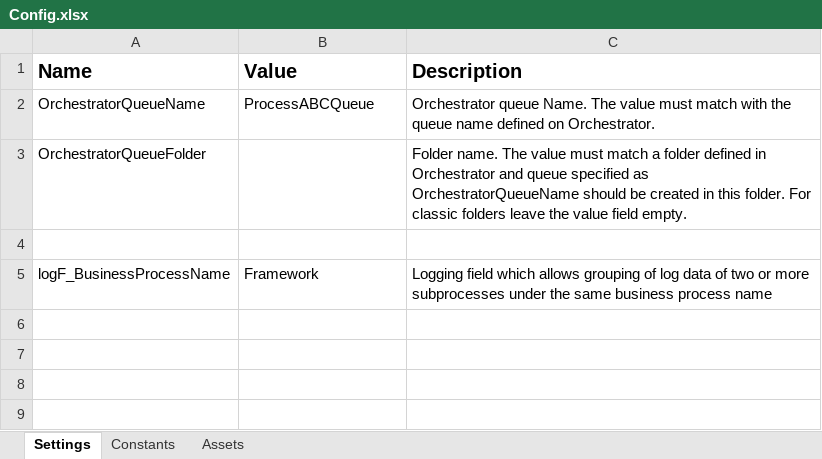
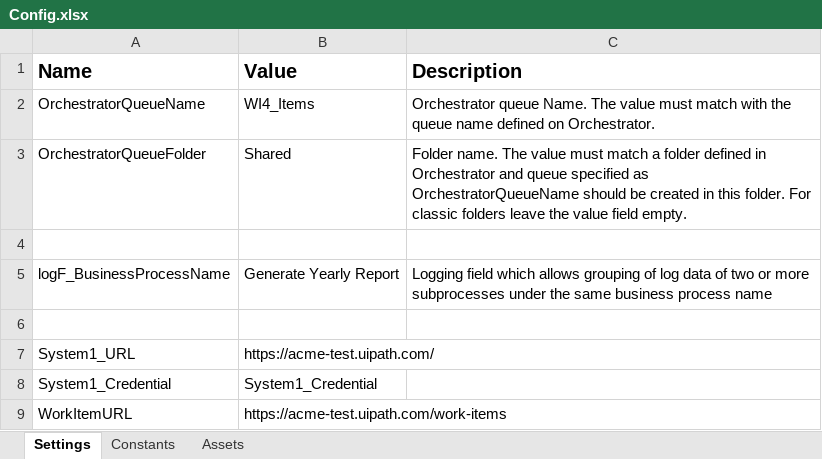
Before and after one commit to JCobz0714/UiPath_Exercise2_Dispatcher, an Excel workbook: Data/Config.xlsx, sheet Settings, drawn as a sheet; values as stored, in another font and other column widths than the file's, no borders; the diff names each change by its address in the sheet, - before the commit and + after, or states it on an @@ line.

Commit message:
Editing the Config.xlsx file and configuring the framework file workflows

```diff
--- a/Data/Config.xlsx (sheet Settings)
+++ b/Data/Config.xlsx (sheet Settings)
-B2 (Value): ProcessABCQueue
+B2 (Value): WI4_Items
-B3 (Value): (empty)
+B3 (Value): Shared
-B5 (Value): Framework
+B5 (Value): Generate Yearly Report
+row 6: (empty)
+row 7: System1_URL | https://acme-test.uipath.com/
+row 8: System1_Credential | System1_Credential
+row 9: WorkItemURL | https://acme-test.uipath.com/work-items
```
Also changed, not shown: sheet Constants, 3 other files.
